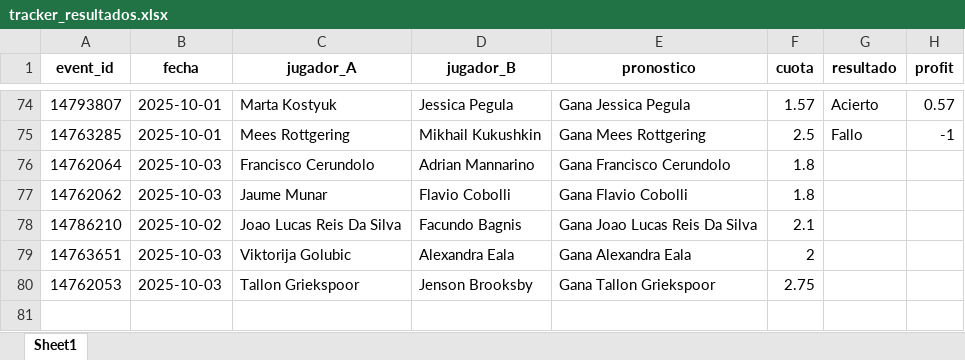
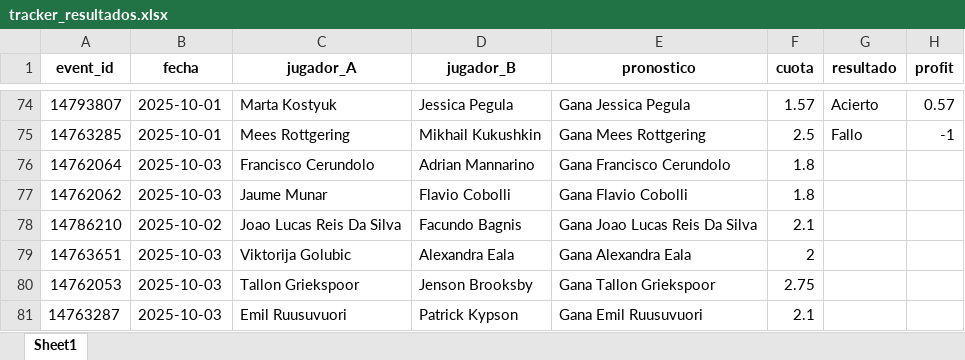
Before and after one commit to andreuroigv/tennis-tracker-app, an Excel workbook: tracker_resultados.xlsx, sheet Sheet1, drawn as a sheet; only a part is shown, gaps mark what is left out; values as stored, in another font and other column widths than the file's, no borders; the diff names each change by its address in the sheet, - before the commit and + after, or states it on an @@ line.

Commit message:
🔄 Sync automático del tracker (cada 3h)

```diff
--- a/tracker_resultados.xlsx (sheet Sheet1)
+++ b/tracker_resultados.xlsx (sheet Sheet1)
+row 81: 14763287 | 2025-10-03 | Emil Ruusuvuori | Patrick Kypson | Gana Emil Ruusuvuori | 2.1
```
